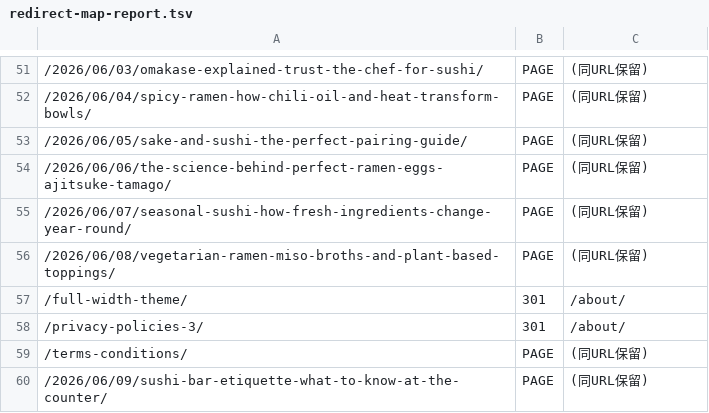
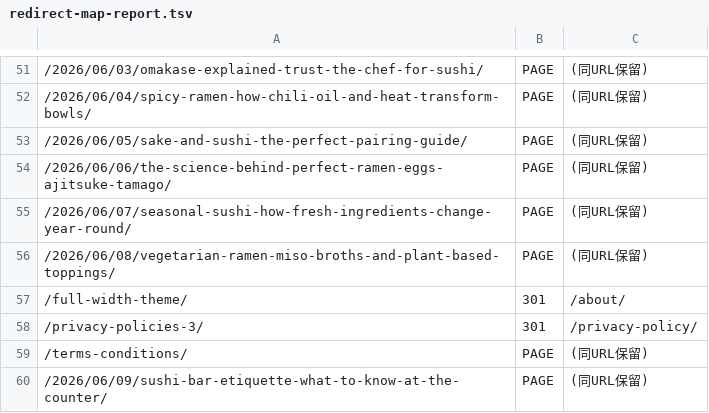
Before and after one commit to fynosolutions/zen-ramen-sushi-v2, a TSV file: seo/redirect-map-report.tsv, drawn as a sheet; only a part is shown, gaps mark what is left out.

```diff
--- a/seo/redirect-map-report.tsv
+++ b/seo/redirect-map-report.tsv
@@ -57,3 +57,3 @@
 /full-width-theme/	301	/about/
-/privacy-policies-3/	301	/about/
+/privacy-policies-3/	301	/privacy-policy/
 /terms-conditions/	PAGE	(同URL保留)
```
Also changed, not shown: 12 other files.
